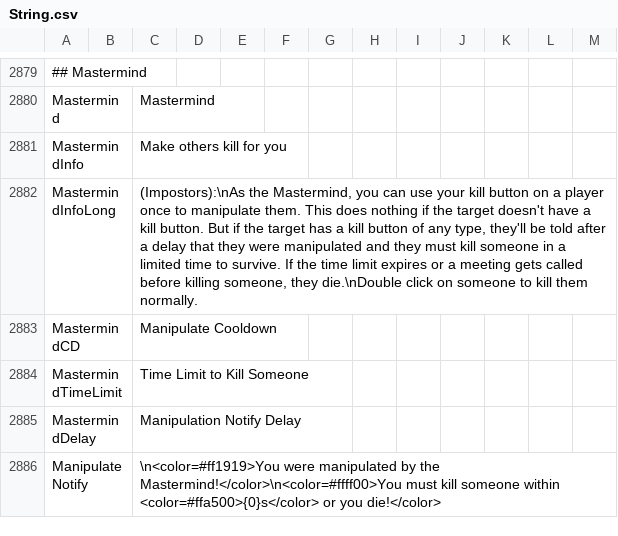
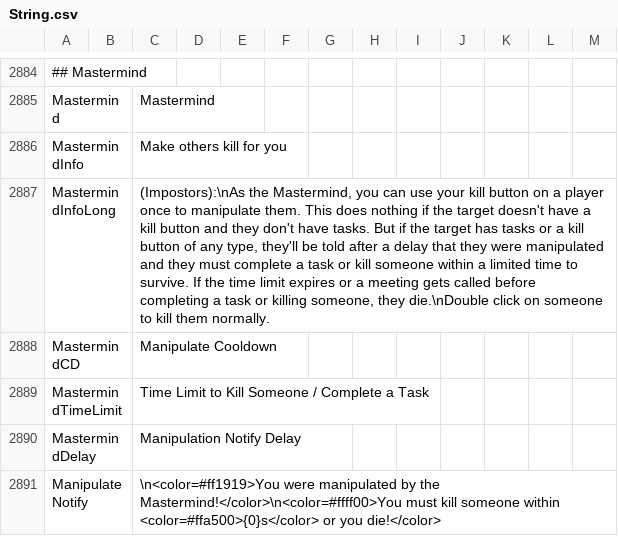
Before and after one commit to Gurge44/EndlessHostRoles, a CSV file: Resources/String.csv, drawn as a sheet; only a part is shown, gaps mark what is left out; the diff covers the shown part only.

```diff
--- a/Resources/String.csv
+++ b/Resources/String.csv
@@ -2882,5 +2887,5 @@
 "MastermindInfo","","Make others kill for you","","",""
-"MastermindInfoLong","","(Impostors):\nAs the Mastermind, you can use your kill button on a player once to manipulate them. This does nothing if the target doesn't have a kill button. But if the target has a kill button of any type, they'll be told after a delay that they were manipulated and they must kill someone in a limited time to survive. If the time limit expires or a meeting gets called before killing someone, they die.\nDouble click on someone to kill them normally.","","",""
+"MastermindInfoLong","","(Impostors):\nAs the Mastermind, you can use your kill button on a player once to manipulate them. This does nothing if the target doesn't have a kill button and they don't have tasks. But if the target has tasks or a kill button of any type, they'll be told after a delay that they were manipulated and they must complete a task or kill someone within a limited time to survive. If the time limit expires or a meeting gets called before completing a task or killing someone, they die.\nDouble click on someone to kill them normally.","","",""
 "MastermindCD","","Manipulate Cooldown","","",""
-"MastermindTimeLimit","","Time Limit to Kill Someone","","",""
+"MastermindTimeLimit","","Time Limit to Kill Someone / Complete a Task","","",""
 "MastermindDelay","","Manipulation Notify Delay","","",""
```
Also changed, not shown: 7 added rows, 2 removed rows and 26 edited cells elsewhere in this file, 20 other files.
